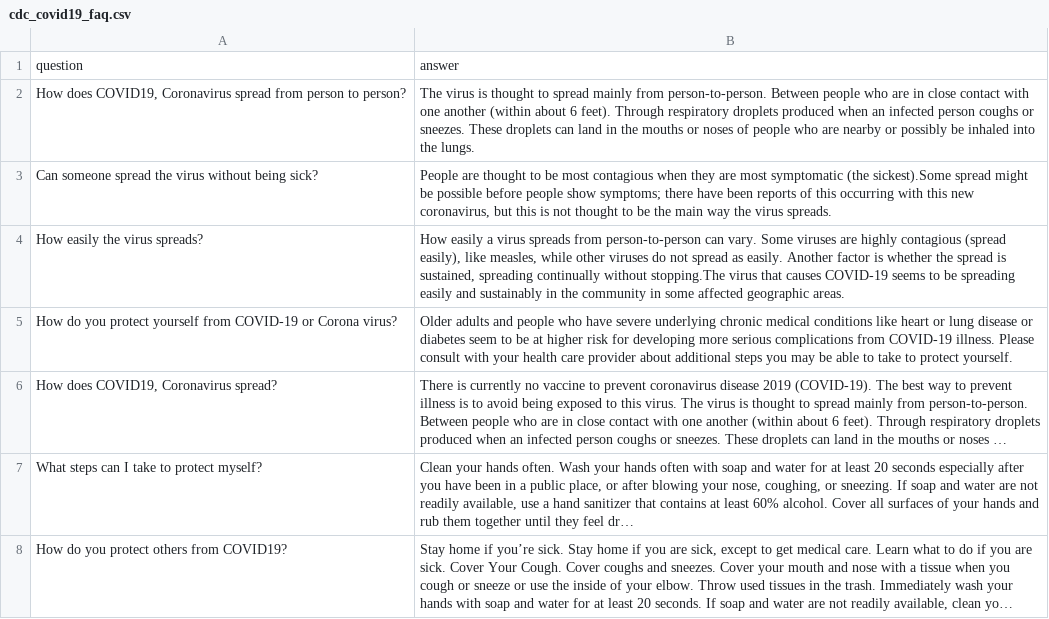
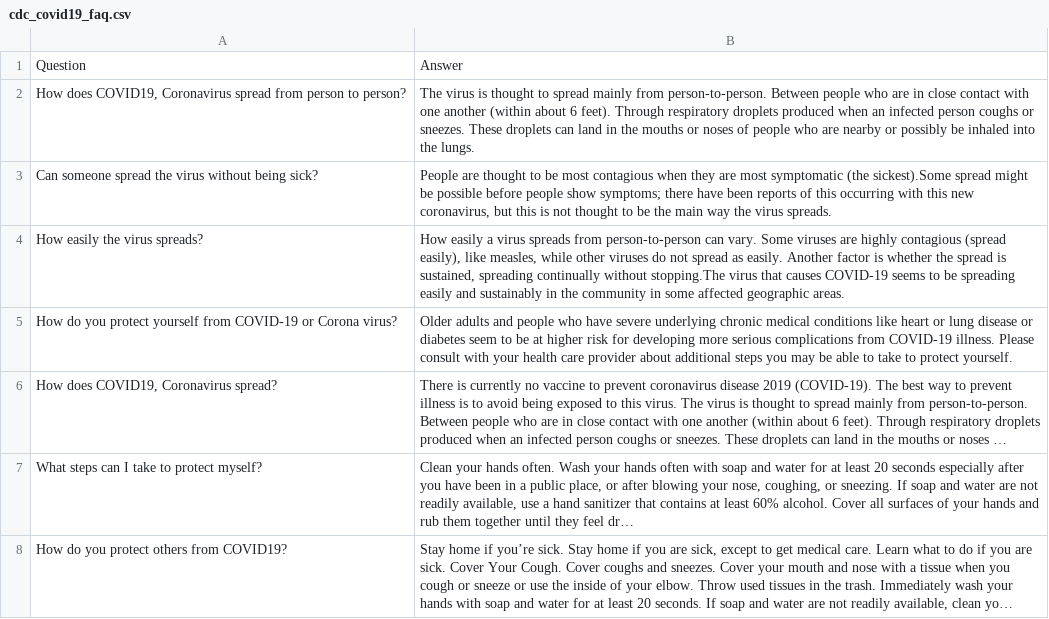
Before and after one commit to harrislam1/covid19_chatbot, a CSV file: cdc_covid19_faq.csv, drawn as a sheet; only a part is shown; long unchanged cells end in ….

Commit message:
changed caps

```diff
--- a/cdc_covid19_faq.csv
+++ b/cdc_covid19_faq.csv
@@ -1,2 +1,2 @@
-question,answer
+Question,Answer
 "How does COVID19, Coronavirus spread from person to person?","The virus is thought to spread mainly from person-to-person. Between people who are in close contact with one another (within about 6 feet). Through respiratory droplets produced when an infected person coughs or sneezes. These droplets can land in the mouths or noses of people who are nearby or possibly be inhaled into the lungs.
```
